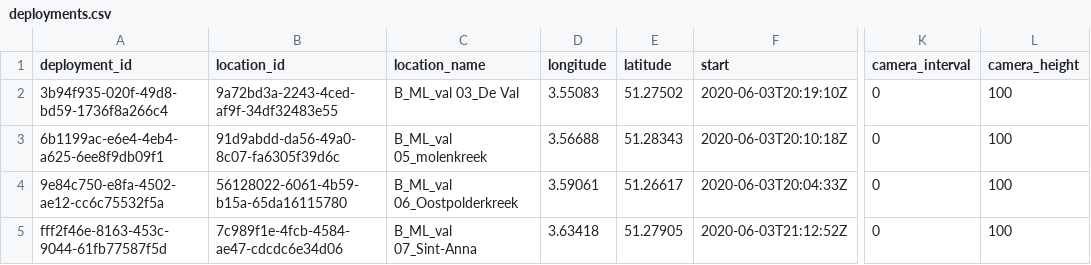
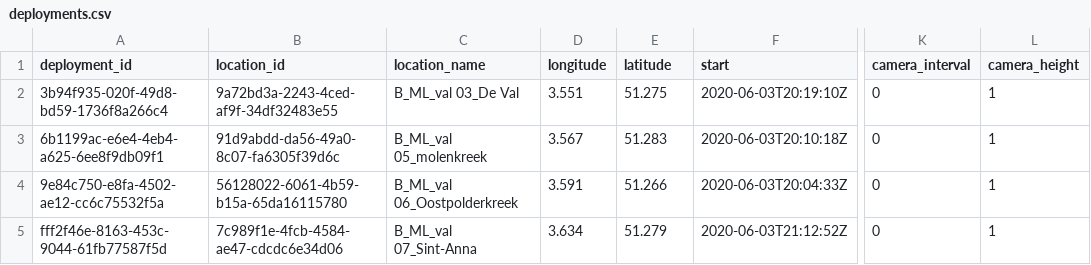
Before and after one commit to tdwg/dwc-for-biologging, a CSV file: derived/camtrap-dp/data/raw/deployments.csv, drawn as a sheet; only a part is shown, gaps mark what is left out; the diff names each change by its address in the sheet, - before the commit and + after, or states it on an @@ line.

```diff
--- a/derived/camtrap-dp/data/raw/deployments.csv
+++ b/derived/camtrap-dp/data/raw/deployments.csv
-D2 (longitude): 3.55083
+D2 (longitude): 3.551
-E2 (latitude): 51.27502
+E2 (latitude): 51.275
-L2:L5 (camera_height): 100
+L2:L5 (camera_height): 1
-D3 (longitude): 3.56688
+D3 (longitude): 3.567
-E3 (latitude): 51.28343
+E3 (latitude): 51.283
-D4 (longitude): 3.59061
+D4 (longitude): 3.591
-E4 (latitude): 51.26617
+E4 (latitude): 51.266
-D5 (longitude): 3.63418
+D5 (longitude): 3.634
-E5 (latitude): 51.27905
+E5 (latitude): 51.279
```
Also changed, not shown: derived/camtrap-dp/data/processed/dwc_occurrence.csv, derived/camtrap-dp/data/raw/observations.csv, 4 other files.
